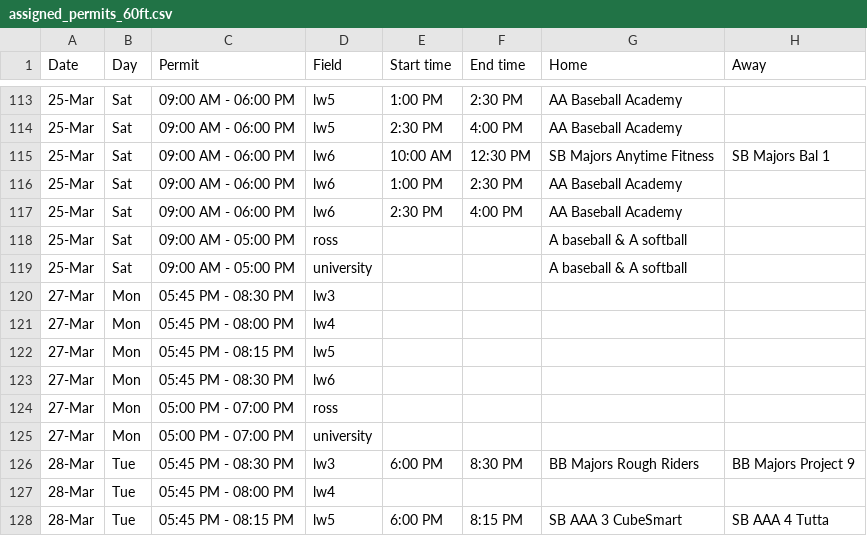
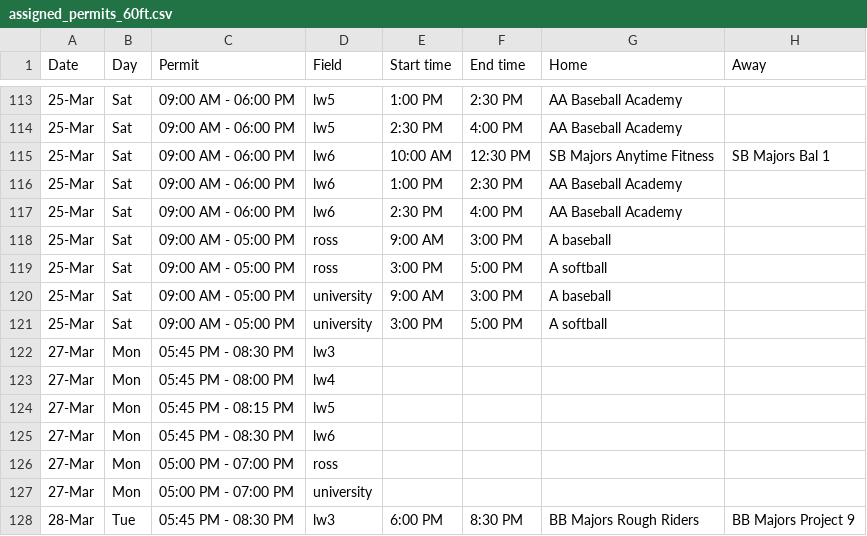
Before and after one commit to ncllball/ncll-schedule, a CSV file: assigned_permits_60ft.csv, drawn as a sheet; only a part is shown, gaps mark what is left out; the shorter side is filled out with more unchanged rows.

Commit message:
Updated some AAA softball games.

```diff
--- a/assigned_permits_60ft.csv
+++ b/assigned_permits_60ft.csv
@@ -117,4 +117,6 @@ Date,Day,Permit,Field,Start time,End time,Home,Away
 25-Mar,Sat,09:00 AM - 06:00 PM,lw6,2:30 PM,4:00 PM,AA Baseball Academy,
-25-Mar,Sat,09:00 AM - 05:00 PM,ross,,,A baseball & A softball,
-25-Mar,Sat,09:00 AM - 05:00 PM,university,,,A baseball & A softball,
+25-Mar,Sat,09:00 AM - 05:00 PM,ross,9:00 AM,3:00 PM,A baseball,
+25-Mar,Sat,09:00 AM - 05:00 PM,ross,3:00 PM,5:00 PM,A softball,
+25-Mar,Sat,09:00 AM - 05:00 PM,university,9:00 AM,3:00 PM,A baseball,
+25-Mar,Sat,09:00 AM - 05:00 PM,university,3:00 PM,5:00 PM,A softball,
 27-Mar,Mon,05:45 PM - 08:30 PM,lw3,,,,
```
